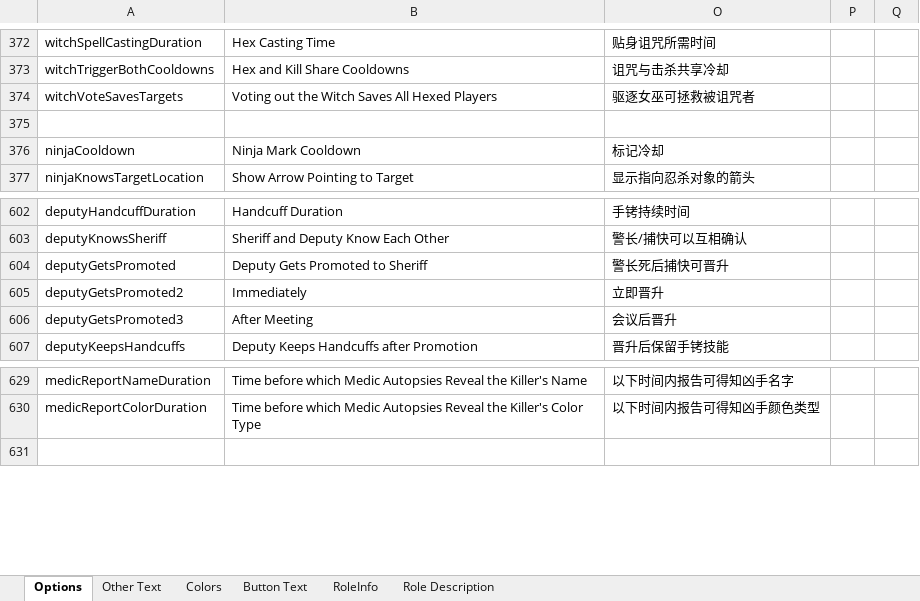
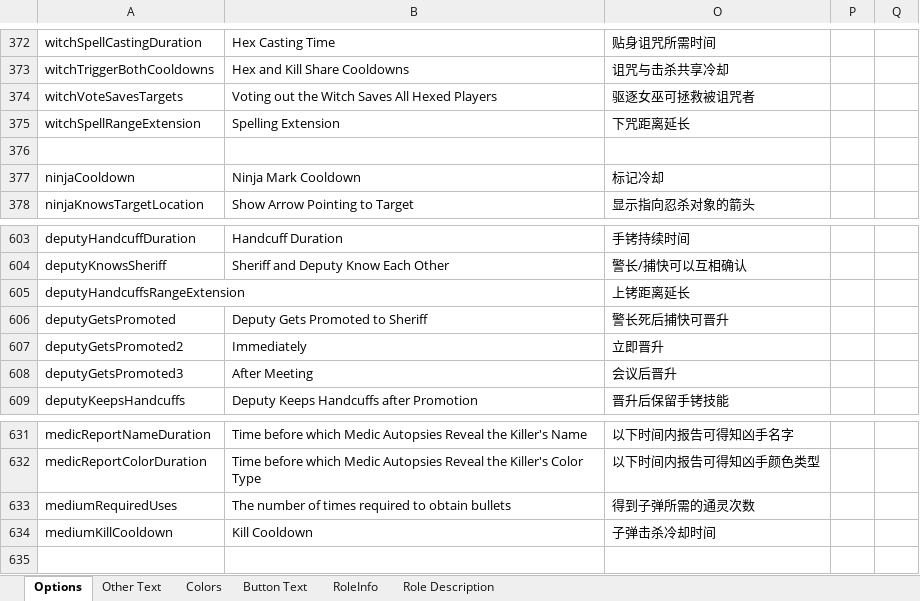
Before and after one commit to mxyx-club/TheOtherUs-Edited, an Excel workbook: Strings.xlsx, sheet Options, drawn as a sheet; only a part is shown, gaps mark what is left out; values as stored, in another font and other column widths than the file's, no borders; the diff names each change by its address in the sheet, - before the commit and + after, or states it on an @@ line.

```diff
--- a/Strings.xlsx (sheet Options)
+++ b/Strings.xlsx (sheet Options)
+row 375: witchSpellRangeExtension | Spelling Extension | 下咒距离延长
+row 605: deputyHandcuffsRangeExtension |  | 上铐距离延长
+row 633: mediumRequiredUses | The number of times required to obtain bullets | 得到子弹所需的通灵次数
+row 634: mediumKillCooldown | Kill Cooldown | 子弹击杀冷却时间
```
Also changed, not shown: sheet RoleInfo, sheet Role Description, 7 other files.
